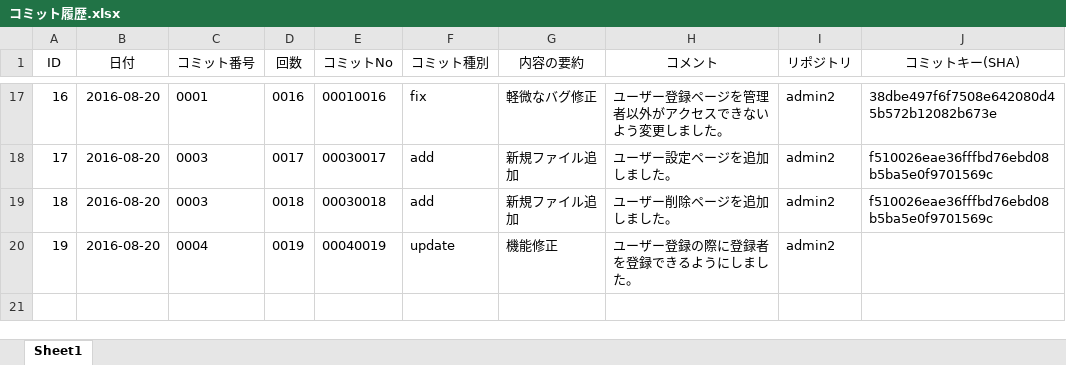
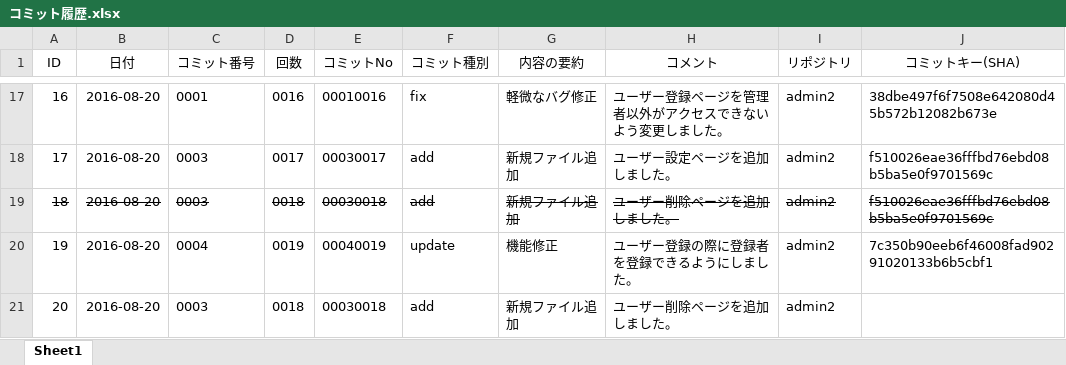
Before and after one commit to yamamoto-ryugo/admin2.osk.jp, an Excel workbook: コミット履歴.xlsx, sheet Sheet1, drawn as a sheet; only a part is shown, gaps mark what is left out; values as stored, in another font and other column widths than the file's, no borders; the diff names each change by its address in the sheet, - before the commit and + after, or states it on an @@ line.

Commit message:
00030018[add]新規ファイル追加
ユーザー削除ページを追加しました。

```diff
--- a/コミット履歴.xlsx (sheet Sheet1)
+++ b/コミット履歴.xlsx (sheet Sheet1)
-A19:J19 strikethrough: off
+A19:J19 strikethrough: on
-J20 (コミットキー(SHA)): (empty)
+J20 (コミットキー(SHA)): 7c350b90eeb6f46008fad90291020133b6b5cbf1
+row 21: 20 | 2016-08-20 | 0003 | 0018 | 00030018 | add | 新規ファイル追加 | ユーザー削除ページを追加しました。 | admin2
```
Also changed, not shown: 1 other file.
